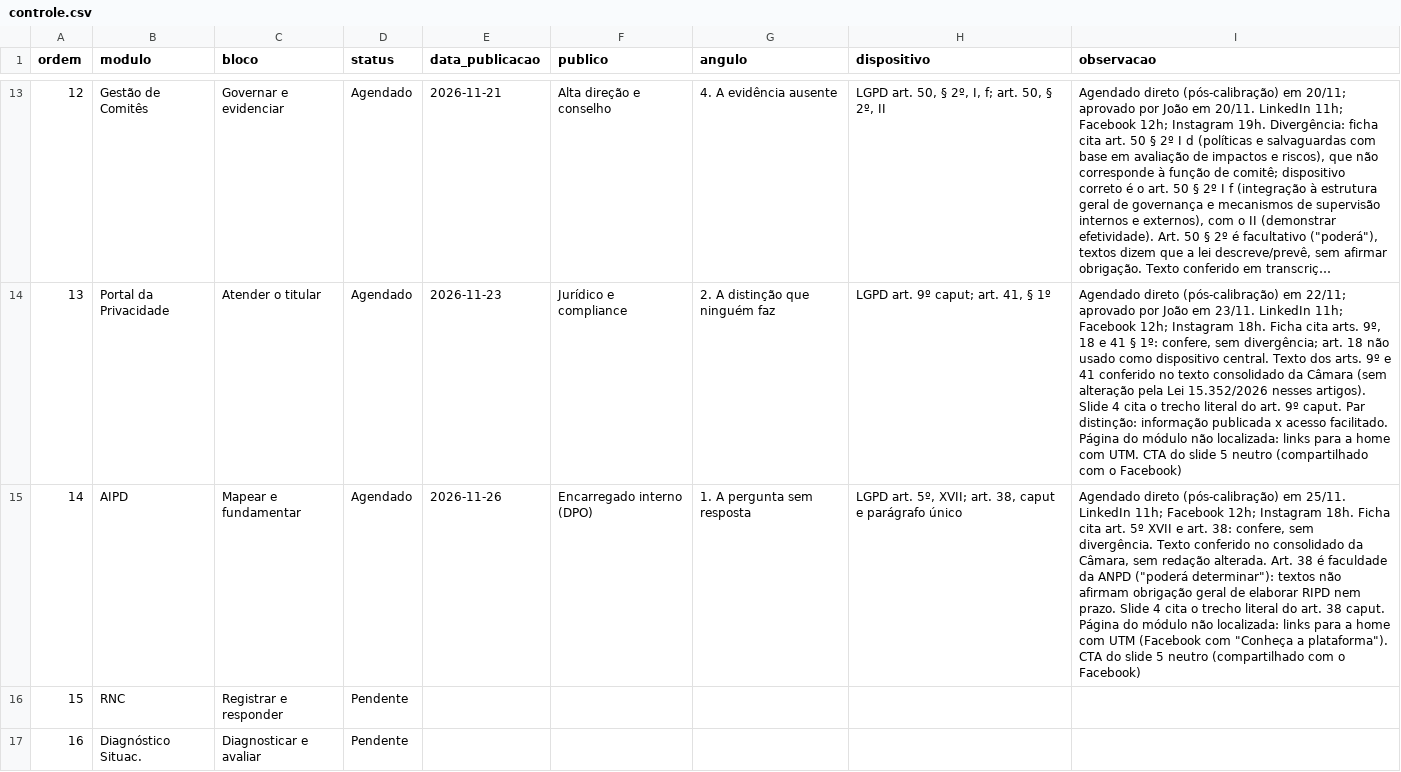
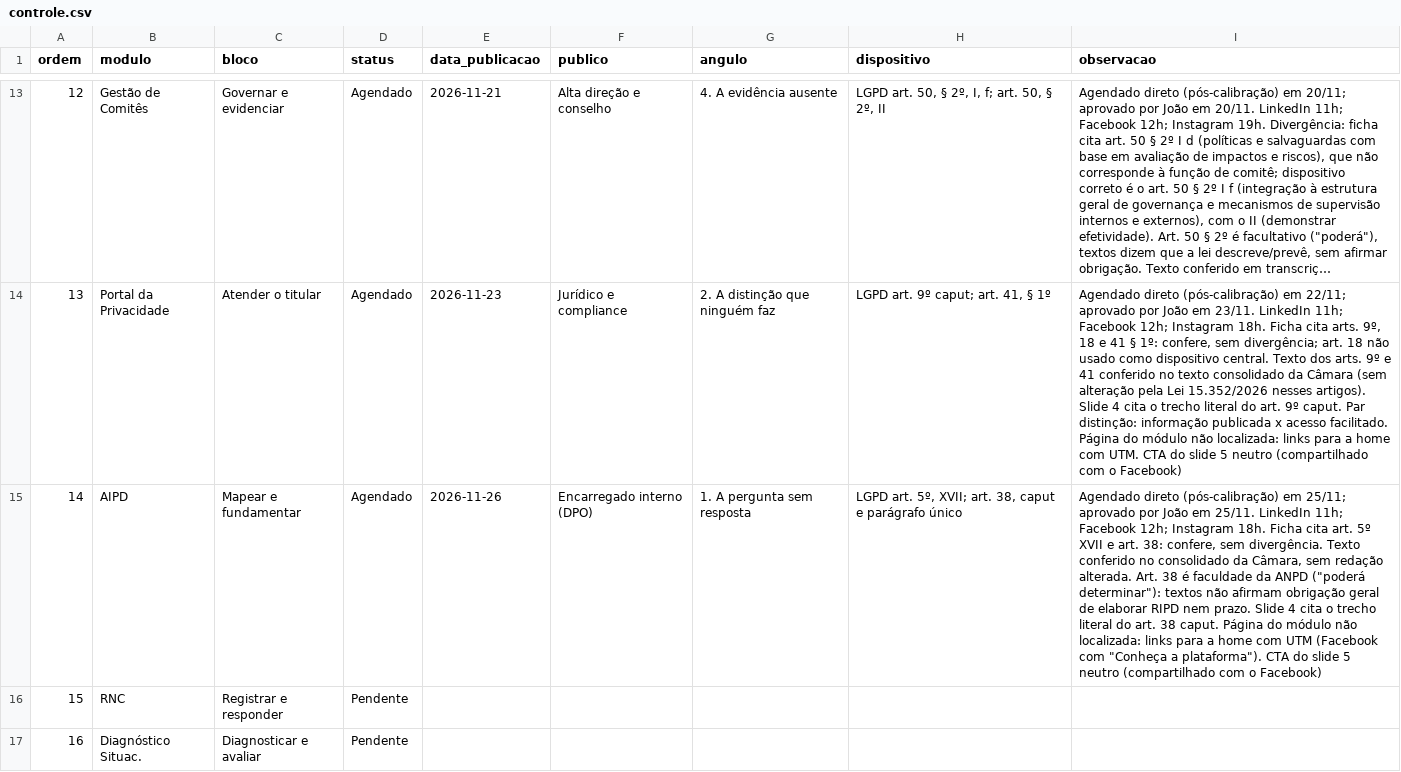
Before and after one commit to joaopaulosalgadogoncalves-debug/protegon-midia, a CSV file: serie/controle.csv, drawn as a sheet; only a part is shown, gaps mark what is left out; long unchanged cells end in …; the diff names each change by its address in the sheet, - before the commit and + after, or states it on an @@ line.

```diff
--- a/serie/controle.csv
+++ b/serie/controle.csv
-I15 (observacao): …(pós-calibração) em 25/11. LinkedIn…
+I15 (observacao): …(pós-calibração) em 25/11; aprovado por João em 25/11. LinkedIn…
```
